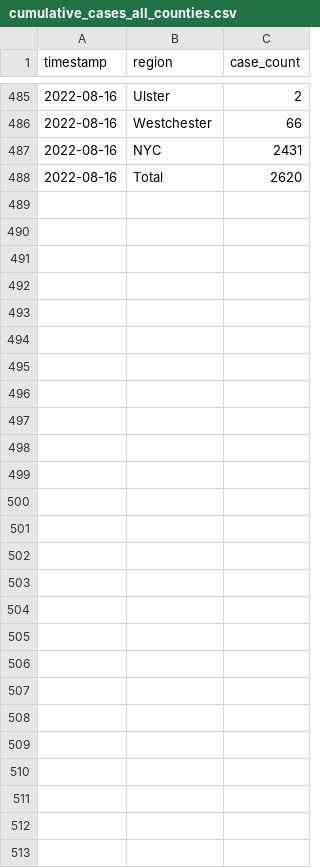
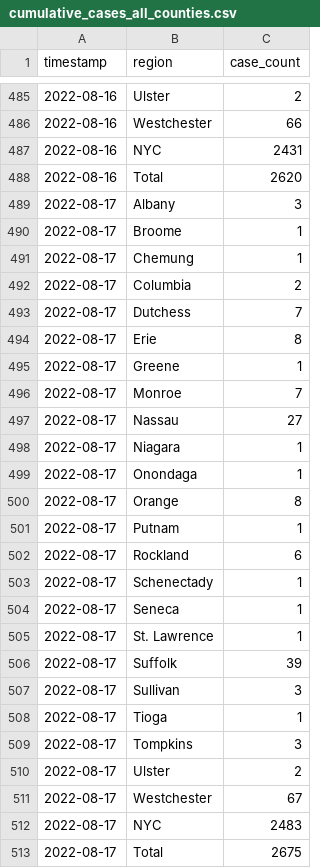
Before and after one commit to thecityny/monkeypox-scraper, a CSV file: data/cumulative_cases_all_counties.csv, drawn as a sheet; only a part is shown, gaps mark what is left out.

```diff
--- a/data/cumulative_cases_all_counties.csv
+++ b/data/cumulative_cases_all_counties.csv
@@ -488 +488,26 @@ timestamp,region,case_count
 2022-08-16,Total,2620
+2022-08-17,Albany,3
+2022-08-17,Broome,1
+2022-08-17,Chemung,1
+2022-08-17,Columbia,2
+2022-08-17,Dutchess,7
+2022-08-17,Erie,8
+2022-08-17,Greene,1
+2022-08-17,Monroe,7
+2022-08-17,Nassau,27
+2022-08-17,Niagara,1
+2022-08-17,Onondaga,1
+2022-08-17,Orange,8
+2022-08-17,Putnam,1
+2022-08-17,Rockland,6
+2022-08-17,Schenectady,1
+2022-08-17,Seneca,1
+2022-08-17,St. Lawrence,1
+2022-08-17,Suffolk,39
+2022-08-17,Sullivan,3
+2022-08-17,Tioga,1
+2022-08-17,Tompkins,3
+2022-08-17,Ulster,2
+2022-08-17,Westchester,67
+2022-08-17,NYC,2483
+2022-08-17,Total,2675
```
Also changed, not shown: 3 other files.
